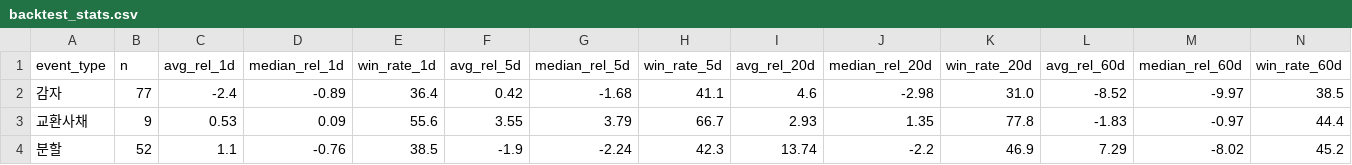
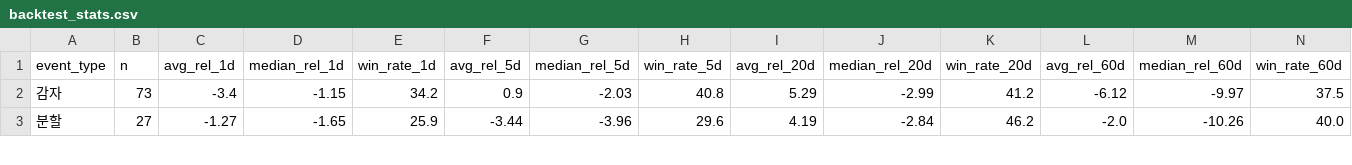
Before and after one commit to ssambaguita-sketch/apple-farm-assistant, a CSV file: investment_daily/backtest_stats.csv, drawn as a sheet; only a part is shown; the diff covers the shown part only.

```diff
--- a/investment_daily/backtest_stats.csv
+++ b/investment_daily/backtest_stats.csv
@@ -1,4 +1,3 @@
 event_type,n,avg_rel_1d,median_rel_1d,win_rate_1d,avg_rel_5d,median_rel_5d,win_rate_5d,avg_rel_20d,median_rel_20d,win_rate_20d,avg_rel_60d,median_rel_60d,win_rate_60d
-감자,77,-2.4,-0.89,36.4,0.42,-1.68,41.1,4.6,-2.98,31.0,-8.52,-9.97,38.5
-교환사채,9,0.53,0.09,55.6,3.55,3.79,66.7,2.93,1.35,77.8,-1.83,-0.97,44.4
-분할,52,1.1,-0.76,38.5,-1.9,-2.24,42.3,13.74,-2.2,46.9,7.29,-8.02,45.2
+감자,73,-3.4,-1.15,34.2,0.9,-2.03,40.8,5.29,-2.99,41.2,-6.12,-9.97,37.5
+분할,27,-1.27,-1.65,25.9,-3.44,-3.96,29.6,4.19,-2.84,46.2,-2.0,-10.26,40.0
```
Also changed, not shown: 88 edited cells elsewhere in this file, 2 other files.
